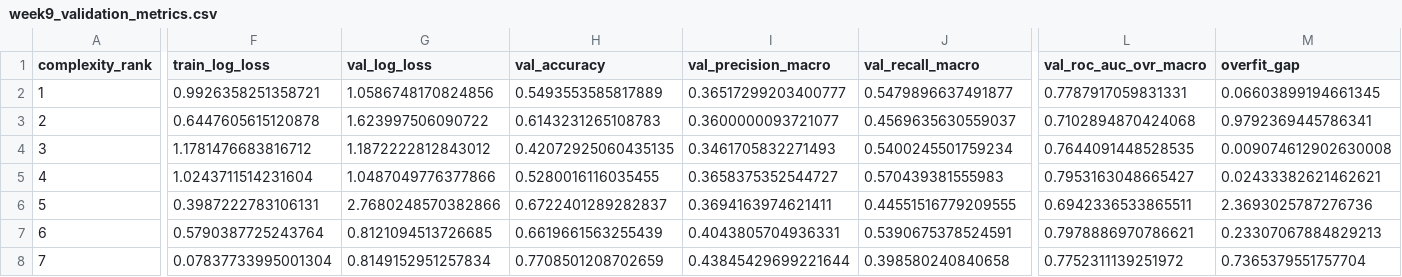
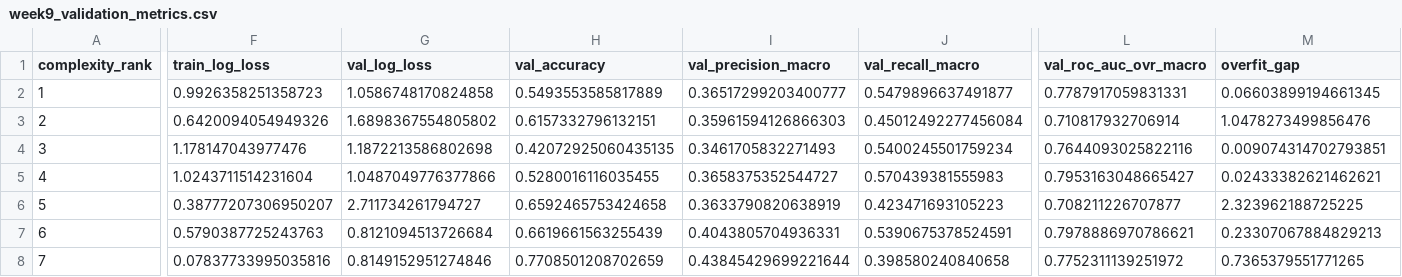
Before and after one commit to Hughes-Tyler/AnalyticsCapstone, a CSV file: models/week9_validation_metrics.csv, drawn as a sheet; only a part is shown, gaps mark what is left out; the diff covers the shown part only; the diff names each change by its address in the sheet, - before the commit and + after, or states it on an @@ line.

```diff
--- a/models/week9_validation_metrics.csv
+++ b/models/week9_validation_metrics.csv
-F2 (train_log_loss): 0.9926358251358721
+F2 (train_log_loss): 0.9926358251358723
-G2 (val_log_loss): 1.0586748170824856
+G2 (val_log_loss): 1.0586748170824858
-F3 (train_log_loss): 0.6447605615120878
+F3 (train_log_loss): 0.6420094054949326
-G3 (val_log_loss): 1.623997506090722
+G3 (val_log_loss): 1.6898367554805802
-H3 (val_accuracy): 0.6143231265108783
+H3 (val_accuracy): 0.6157332796132151
-I3 (val_precision_macro): 0.3600000093721077
+I3 (val_precision_macro): 0.35961594126866303
-J3 (val_recall_macro): 0.4569635630559037
+J3 (val_recall_macro): 0.45012492277456084
-L3 (val_roc_auc_ovr_macro): 0.7102894870424068
+L3 (val_roc_auc_ovr_macro): 0.710817932706914
-M3 (overfit_gap): 0.9792369445786341
+M3 (overfit_gap): 1.0478273499856476
-F4 (train_log_loss): 1.1781476683816712
+F4 (train_log_loss): 1.178147043977476
-G4 (val_log_loss): 1.1872222812843012
+G4 (val_log_loss): 1.1872213586802698
-L4 (val_roc_auc_ovr_macro): 0.7644091448528535
+L4 (val_roc_auc_ovr_macro): 0.7644093025822116
-M4 (overfit_gap): 0.009074612902630008
+M4 (overfit_gap): 0.009074314702793851
-F6 (train_log_loss): 0.3987222783106131
+F6 (train_log_loss): 0.38777207306950207
-G6 (val_log_loss): 2.7680248570382866
+G6 (val_log_loss): 2.711734261794727
-H6 (val_accuracy): 0.6722401289282837
+H6 (val_accuracy): 0.6592465753424658
-I6 (val_precision_macro): 0.3694163974621411
+I6 (val_precision_macro): 0.3633790820638919
-J6 (val_recall_macro): 0.44551516779209555
+J6 (val_recall_macro): 0.423471693105223
-L6 (val_roc_auc_ovr_macro): 0.6942336533865511
+L6 (val_roc_auc_ovr_macro): 0.708211226707877
-M6 (overfit_gap): 2.3693025787276736
+M6 (overfit_gap): 2.323962188725225
-F7 (train_log_loss): 0.5790387725243764
+F7 (train_log_loss): 0.5790387725243763
-G7 (val_log_loss): 0.8121094513726685
+G7 (val_log_loss): 0.8121094513726684
-F8 (train_log_loss): 0.07837733995001304
+F8 (train_log_loss): 0.07837733995035816
-G8 (val_log_loss): 0.8149152951257834
+G8 (val_log_loss): 0.8149152951274846
-M8 (overfit_gap): 0.7365379551757704
+M8 (overfit_gap): 0.7365379551771265
```
Also changed, not shown: 20 edited cells elsewhere in this file, models/week9_validation_metrics_long.csv, reports/week9_error_flag_lift.csv, 8 other files.
